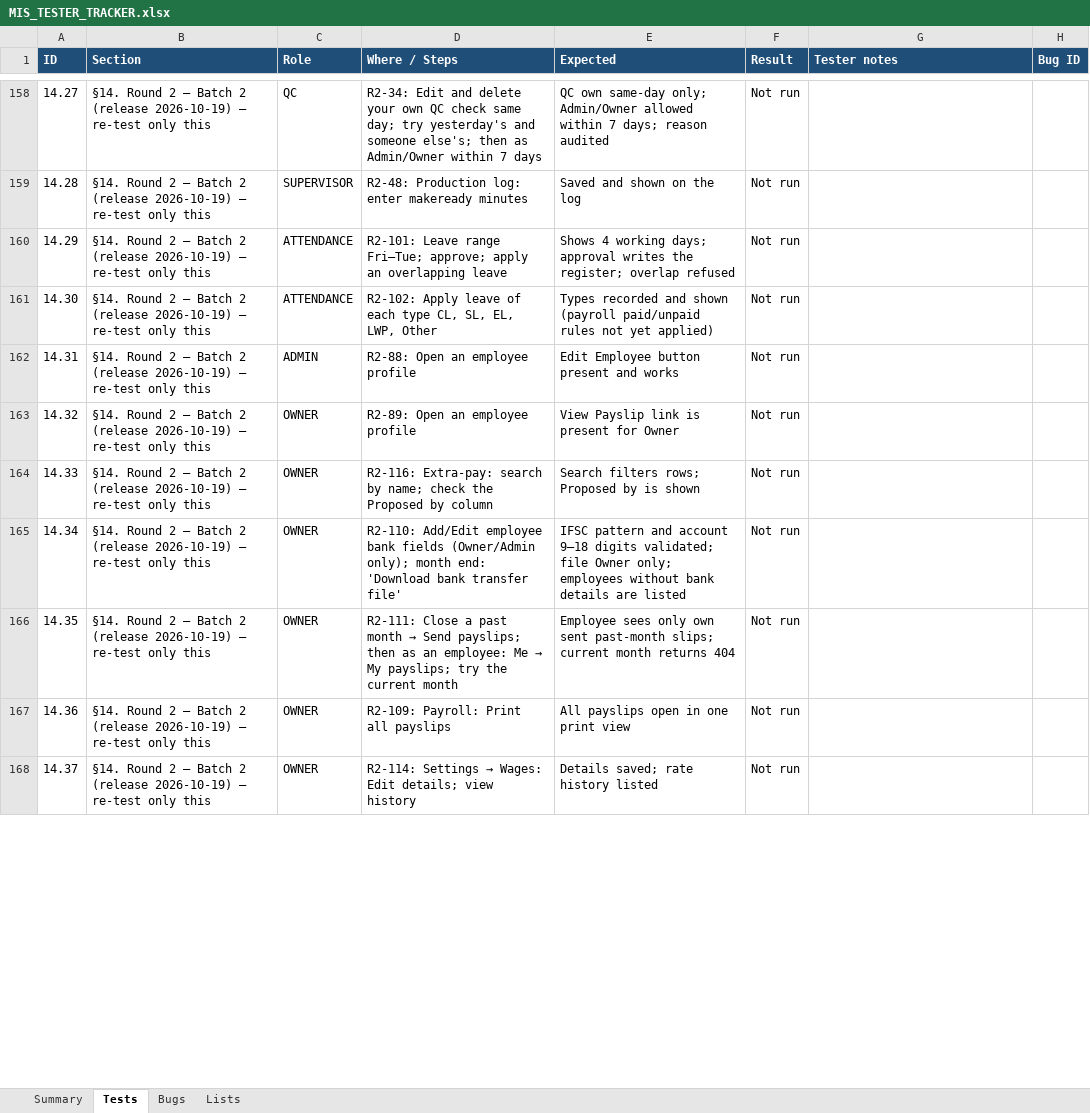
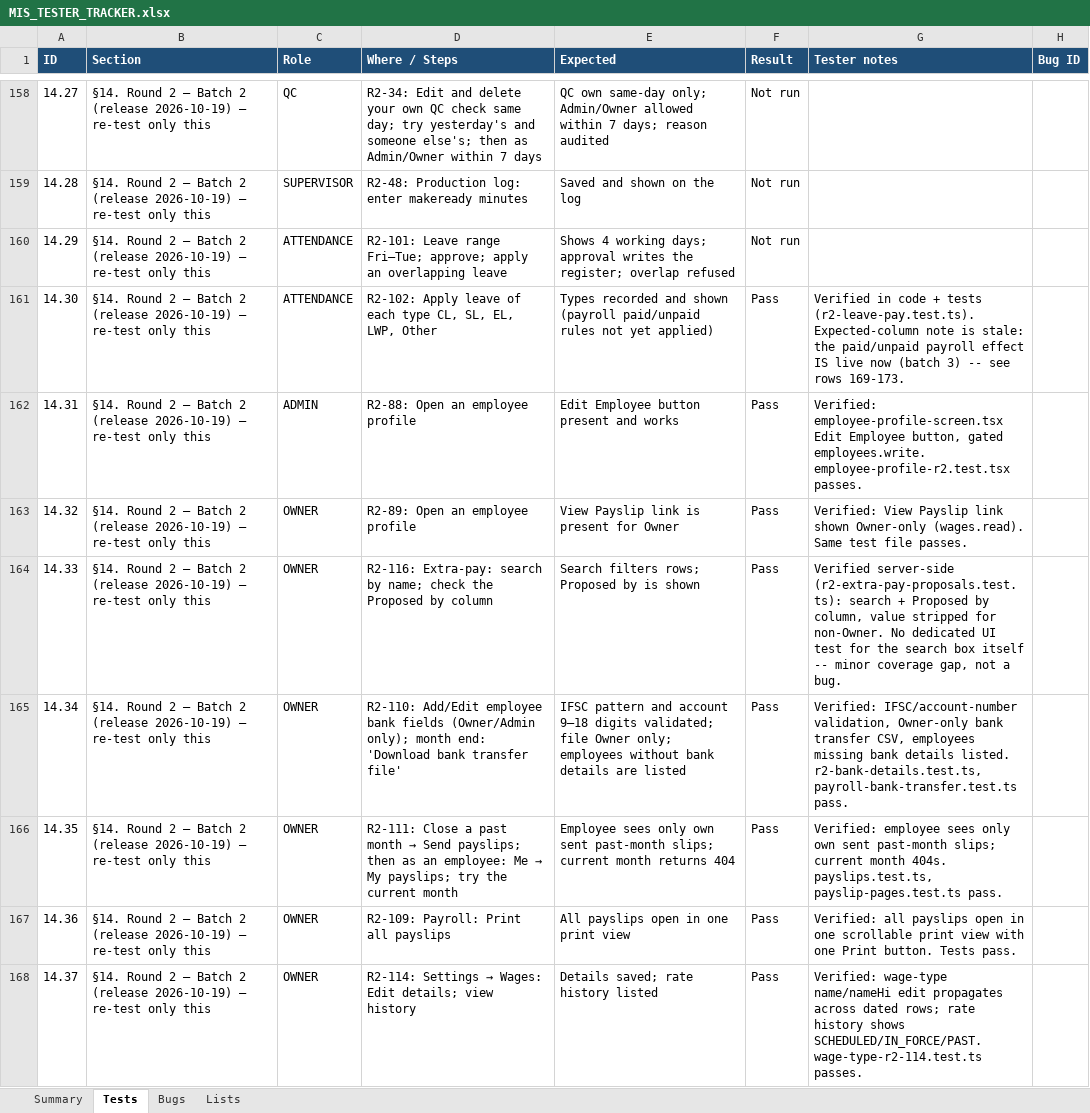
Before and after one commit to yashbank/workspaceArjun, an Excel workbook: docs/qa/MIS_TESTER_TRACKER.xlsx, sheet Tests, drawn as a sheet; only a part is shown, gaps mark what is left out; values as stored, in another font and other column widths than the file's, no borders; conditional formats not drawn; the diff covers the shown part only; the diff names each change by its address in the sheet, - before the commit and + after, or states it on an @@ line.

```diff
--- a/docs/qa/MIS_TESTER_TRACKER.xlsx (sheet Tests)
+++ b/docs/qa/MIS_TESTER_TRACKER.xlsx (sheet Tests)
-F161:F168 (Result): Not run
+F161:F168 (Result): Pass
-G161 (Tester notes): (empty)
+G161 (Tester notes): Verified in code + tests (r2-leave-pay.test.ts). Expected-column note is stale: the paid/unpaid payroll effect IS live now (batch 3) -- see rows 169-173.
-G162 (Tester notes): (empty)
+G162 (Tester notes): Verified: employee-profile-screen.tsx Edit Employee button, gated employees.write. employee-profile-r2.test.tsx passes.
-G163 (Tester notes): (empty)
+G163 (Tester notes): Verified: View Payslip link shown Owner-only (wages.read). Same test file passes.
-G164 (Tester notes): (empty)
+G164 (Tester notes): Verified server-side (r2-extra-pay-proposals.test.ts): search + Proposed by column, value stripped for non-Owner. No dedicated UI test for the search box itself -- minor coverage gap, not a bug.
-G165 (Tester notes): (empty)
+G165 (Tester notes): Verified: IFSC/account-number validation, Owner-only bank transfer CSV, employees missing bank details listed. r2-bank-details.test.ts, payroll-bank-transfer.test.ts pass.
-G166 (Tester notes): (empty)
+G166 (Tester notes): Verified: employee sees only own sent past-month slips; current month 404s. payslips.test.ts, payslip-pages.test.ts pass.
-G167 (Tester notes): (empty)
+G167 (Tester notes): Verified: all payslips open in one scrollable print view with one Print button. Tests pass.
-G168 (Tester notes): (empty)
+G168 (Tester notes): Verified: wage-type name/nameHi edit propagates across dated rows; rate history shows SCHEDULED/IN_FORCE/PAST. wage-type-r2-114.test.ts passes.
```
Also changed, not shown: 16 edited cells elsewhere in this sheet, 42 other files.
